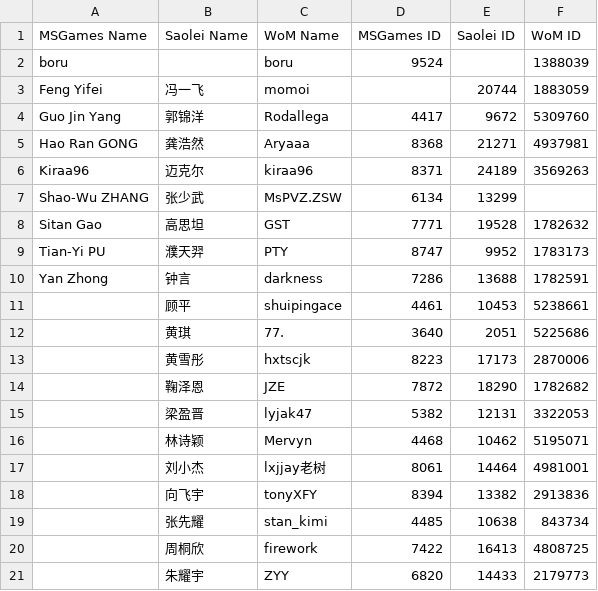
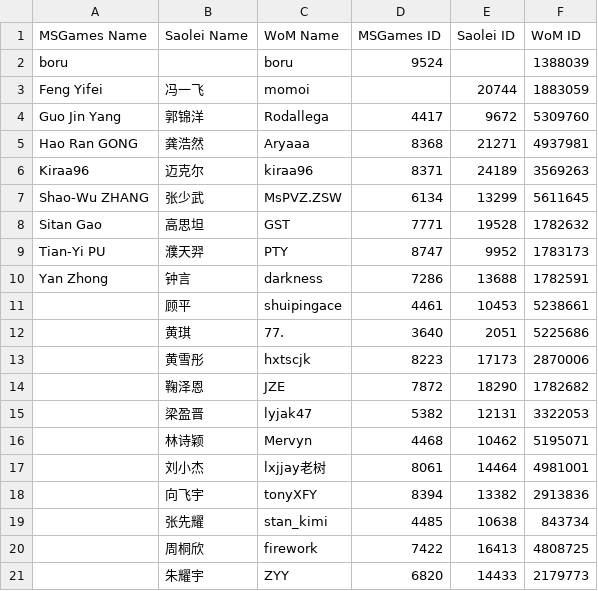
Before and after one commit to putianyi889/Gold-Sheep-Cup, a CSV file: Guides/Players.csv, drawn as a sheet.

Commit message:
Update Players.csv

```diff
--- a/Guides/Players.csv
+++ b/Guides/Players.csv
@@ -6,3 +6,3 @@ Hao Ran GONG,龚浩然,Aryaaa,8368,21271,4937981
 Kiraa96,迈克尔,kiraa96,8371,24189,3569263
-Shao-Wu ZHANG,张少武,MsPVZ.ZSW,6134,13299,
+Shao-Wu ZHANG,张少武,MsPVZ.ZSW,6134,13299,5611645
 Sitan Gao,高思坦,GST,7771,19528,1782632
```
